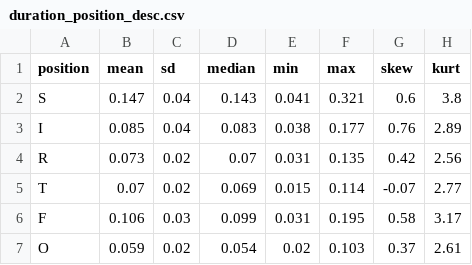
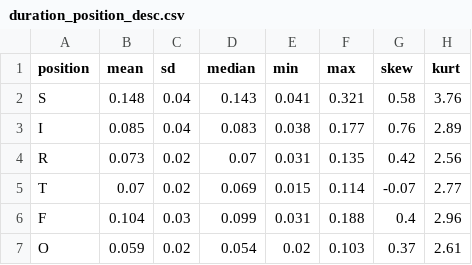
Before and after one commit to angelgardt/accent-reduction-app, a CSV file: research/analysis/results/duration_position_desc.csv, drawn as a sheet.

```diff
--- a/research/analysis/results/duration_position_desc.csv
+++ b/research/analysis/results/duration_position_desc.csv
@@ -1,3 +1,3 @@
 position,mean,sd,median,min,max,skew,kurt
-S,0.147,0.04,0.143,0.041,0.321,0.6,3.8
+S,0.148,0.04,0.143,0.041,0.321,0.58,3.76
 I,0.085,0.04,0.083,0.038,0.177,0.76,2.89
@@ -5,3 +5,3 @@ R,0.073,0.02,0.07,0.031,0.135,0.42,2.56
 T,0.07,0.02,0.069,0.015,0.114,-0.07,2.77
-F,0.106,0.03,0.099,0.031,0.195,0.58,3.17
+F,0.104,0.03,0.099,0.031,0.188,0.4,2.96
 O,0.059,0.02,0.054,0.02,0.103,0.37,2.61
```
Also changed, not shown: research/analysis/results/first_formant.csv, research/analysis/results/formants_desc.csv, 19 other files.
